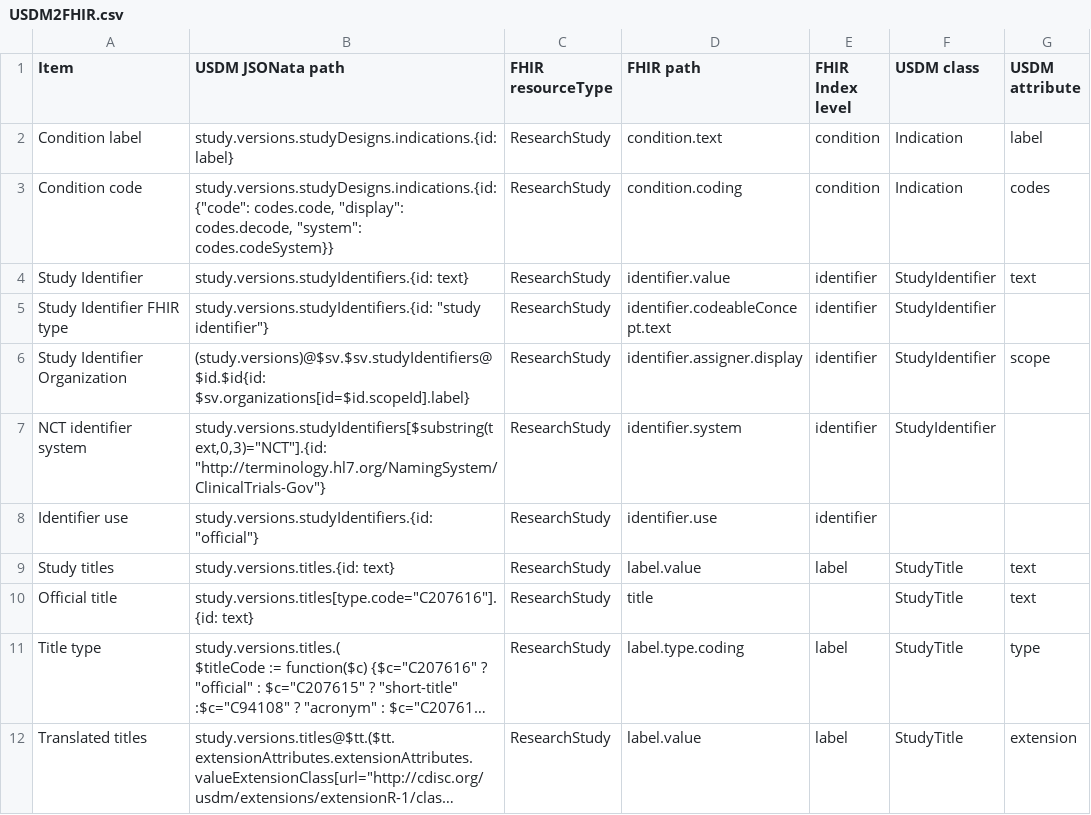
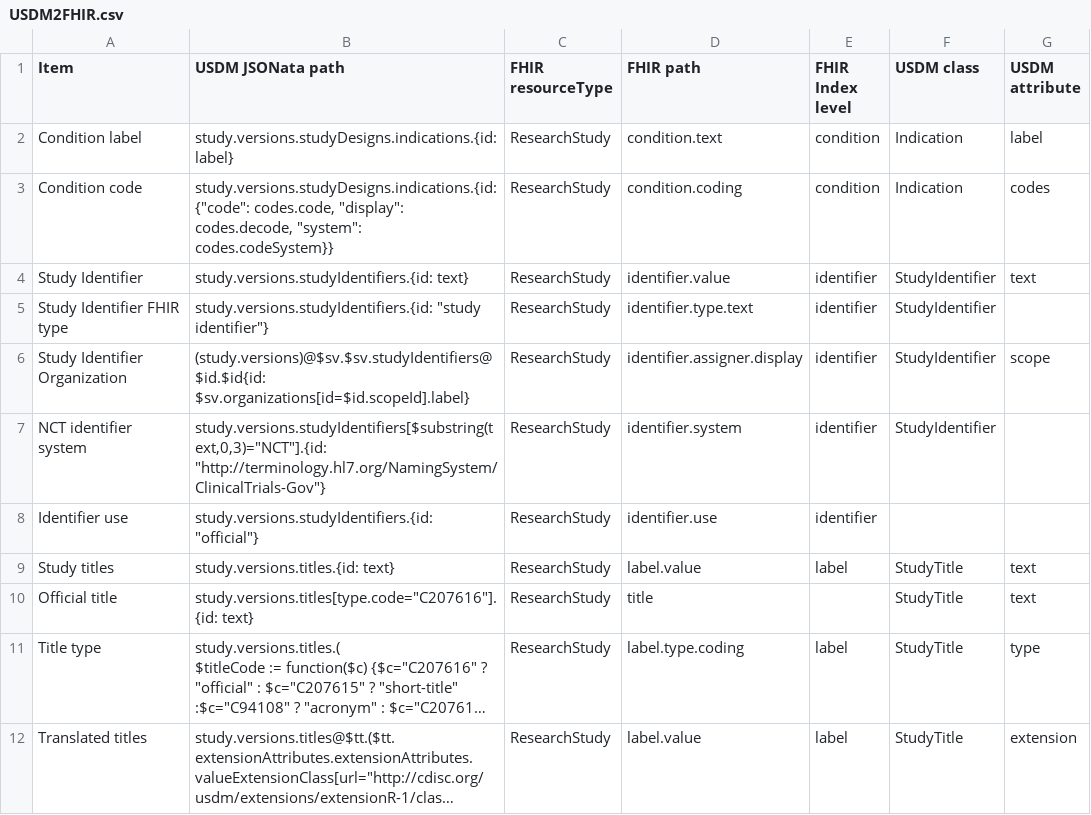
Before and after one commit to EfrosIonelu/USDM2FHIR, a CSV file: Map/USDM2FHIR.csv, drawn as a sheet; only a part is shown; long unchanged cells end in ….

Commit message:
RED-318: - feat: identifier type instead of codeableConcept

```diff
--- a/Map/USDM2FHIR.csv
+++ b/Map/USDM2FHIR.csv
@@ -4,3 +4,3 @@ Condition code,"study.versions.studyDesigns.indications.{id: {""code"": codes.co
 Study Identifier,study.versions.studyIdentifiers.{id: text},ResearchStudy,identifier.value,identifier,StudyIdentifier,text
-Study Identifier FHIR type,"study.versions.studyIdentifiers.{id: ""study identifier""}",ResearchStudy,identifier.codeableConcept.text,identifier,StudyIdentifier,
+Study Identifier FHIR type,"study.versions.studyIdentifiers.{id: ""study identifier""}",ResearchStudy,identifier.type.text,identifier,StudyIdentifier,
 Study Identifier Organization,(study.versions)@$sv.$sv.studyIdentifiers@$id.$id{id: $sv.organizations[id=$id.scopeId].label},ResearchStudy,identifier.assigner.display,identifier,StudyIdentifier,scope
```
Also changed, not shown: 2 other files.
